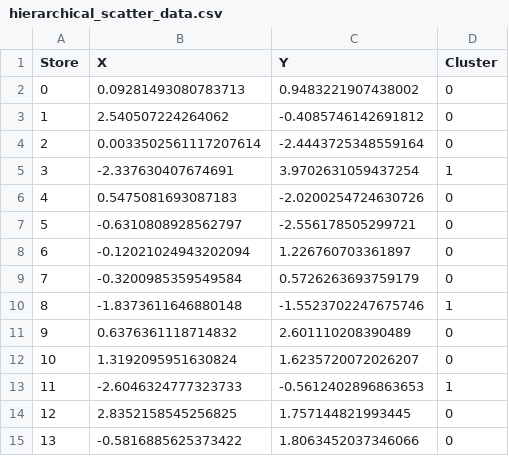
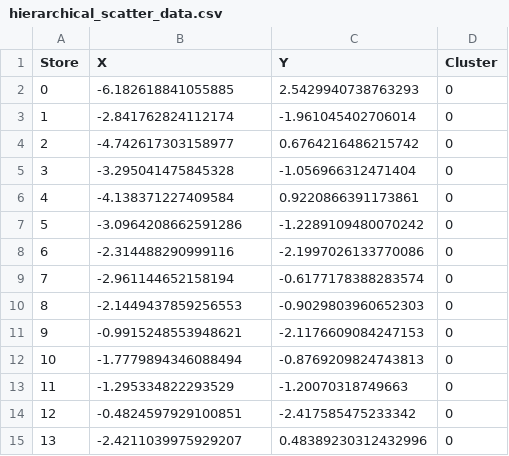
Before and after one commit to subha1729/SCDFP, a CSV file: model_outputs/hierarchical/hierarchical_scatter_data.csv, drawn as a sheet; only a part is shown; the diff covers the shown part only.

```diff
--- a/model_outputs/hierarchical/hierarchical_scatter_data.csv
+++ b/model_outputs/hierarchical/hierarchical_scatter_data.csv
@@ -1,15 +1,15 @@
 Store,X,Y,Cluster
-0,0.09281493080783713,0.9483221907438002,0
-1,2.540507224264062,-0.4085746142691812,0
-2,0.0033502561117207614,-2.4443725348559164,0
-3,-2.337630407674691,3.9702631059437254,1
-4,0.5475081693087183,-2.0200254724630726,0
-5,-0.6310808928562797,-2.556178505299721,0
-6,-0.12021024943202094,1.226760703361897,0
-7,-0.3200985359549584,0.5726263693759179,0
-8,-1.8373611646880148,-1.5523702247675746,1
-9,0.6376361118714832,2.601110208390489,0
-10,1.3192095951630824,1.6235720072026207,0
-11,-2.6046324777323733,-0.5612402896863653,1
-12,2.8352158545256825,1.757144821993445,0
-13,-0.5816885625373422,1.8063452037346066,0
+0,-6.182618841055885,2.5429940738763293,0
+1,-2.841762824112174,-1.961045402706014,0
+2,-4.742617303158977,0.6764216486215742,0
+3,-3.295041475845328,-1.056966312471404,0
+4,-4.138371227409584,0.9220866391173861,0
+5,-3.0964208662591286,-1.2289109480070242,0
+6,-2.314488290999116,-2.1997026133770086,0
+7,-2.961144652158194,-0.6177178388283574,0
+8,-2.1449437859256553,-0.9029803960652303,0
+9,-0.9915248553948621,-2.1176609084247153,0
+10,-1.7779894346088494,-0.8769209824743813,0
+11,-1.295334822293529,-1.20070318749663,0
+12,-0.4824597929100851,-2.417585475233342,0
+13,-2.4211039975929207,0.48389230312432996,0
```
Also changed, not shown: 89 edited cells elsewhere in this file, model_outputs/hierarchical/hierarchical_store_clusters.csv, model_outputs/lstm/store_forecast.csv, 26 other files.
